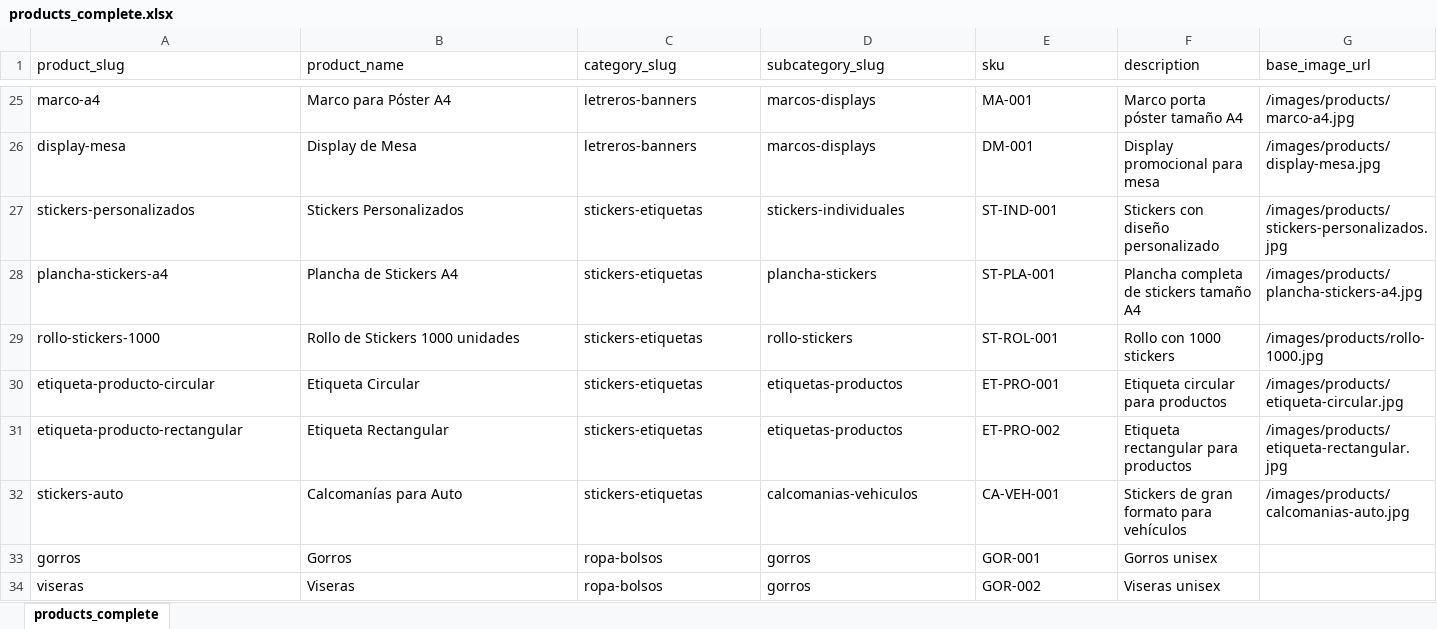
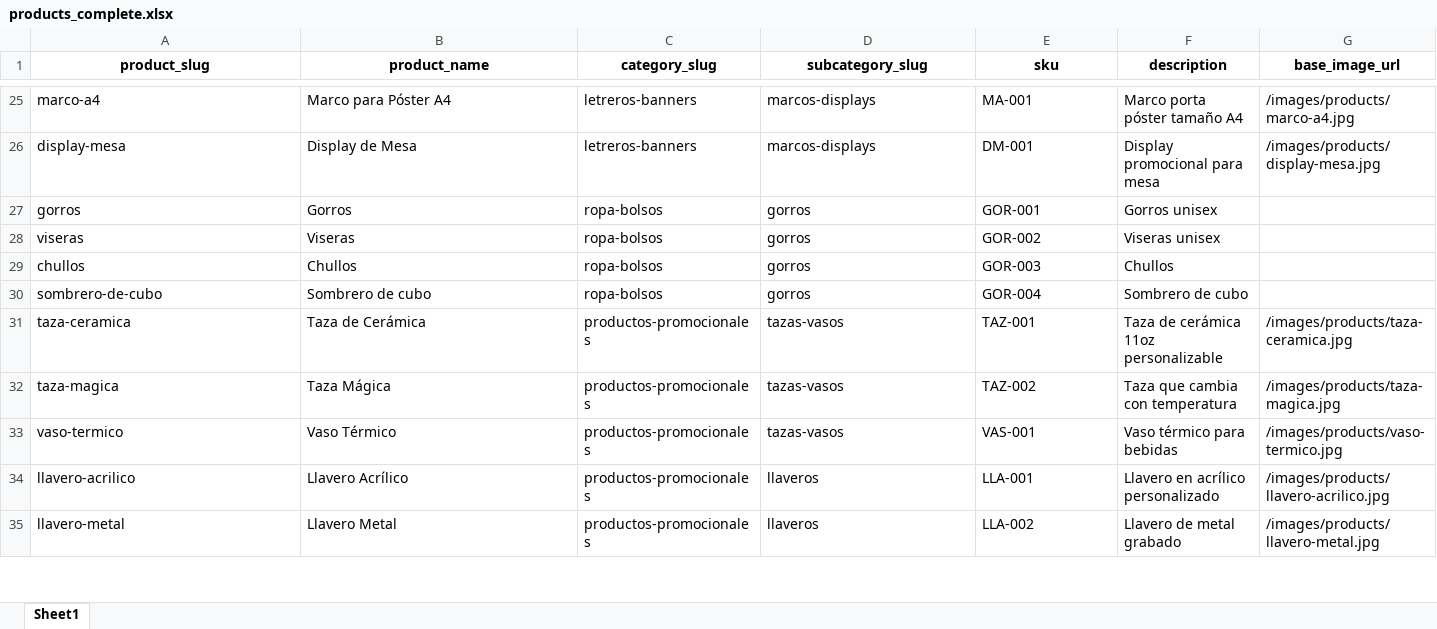
Before and after one commit to OmarGonD/imprenta-gallito, an Excel workbook: static/data/products_complete.xlsx, sheet Sheet1, drawn as a sheet; only a part is shown, gaps mark what is left out; the shorter side is filled out with more unchanged rows; values as stored, in another font and other column widths than the file's, no borders; removed rows and columns are numbered as before the commit, all else as after; rows hold the shown columns only; the diff covers the shown part only; the diff names each change by its address in the sheet, - before the commit and + after, or states it on an @@ line.

Commit message:
pricing actializado para stickers_etiquetas

```diff
--- a/static/data/products_complete.xlsx (sheet Sheet1)
+++ b/static/data/products_complete.xlsx (sheet Sheet1)
-sheet tab: products_complete
+sheet tab: Sheet1
@@ A1:G1 bold: off → on, alignment: left → center @@
-row 27: stickers-personalizados | Stickers Personalizados | stickers-etiquetas | stickers-individuales | ST-IND-001 | Stickers con diseño personalizado | /images/products/stickers-personalizados.jpg
-row 28: plancha-stickers-a4 | Plancha de Stickers A4 | stickers-etiquetas | plancha-stickers | ST-PLA-001 | Plancha completa de stickers tamaño A4 | /images/products/plancha-stickers-a4.jpg
-row 29: rollo-stickers-1000 | Rollo de Stickers 1000 unidades | stickers-etiquetas | rollo-stickers | ST-ROL-001 | Rollo con 1000 stickers | /images/products/rollo-1000.jpg
-row 30: etiqueta-producto-circular | Etiqueta Circular | stickers-etiquetas | etiquetas-productos | ET-PRO-001 | Etiqueta circular para productos | /images/products/etiqueta-circular.jpg
-row 31: etiqueta-producto-rectangular | Etiqueta Rectangular | stickers-etiquetas | etiquetas-productos | ET-PRO-002 | Etiqueta rectangular para productos | /images/products/etiqueta-rectangular.jpg
-row 32: stickers-auto | Calcomanías para Auto | stickers-etiquetas | calcomanias-vehiculos | CA-VEH-001 | Stickers de gran formato para vehículos | /images/products/calcomanias-auto.jpg
```
Also changed, not shown: 28 added rows, 2 edited cells and cell formats elsewhere in this sheet, static/data/price_tiers_complete.xlsx, static/data/subcategories_complete.xlsx, 8 other files.
